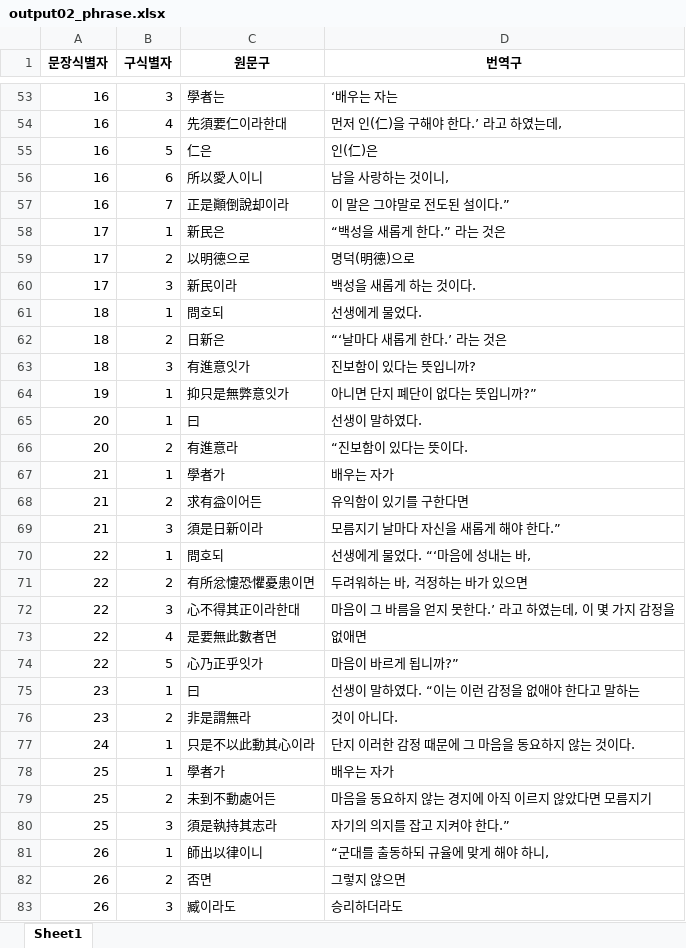
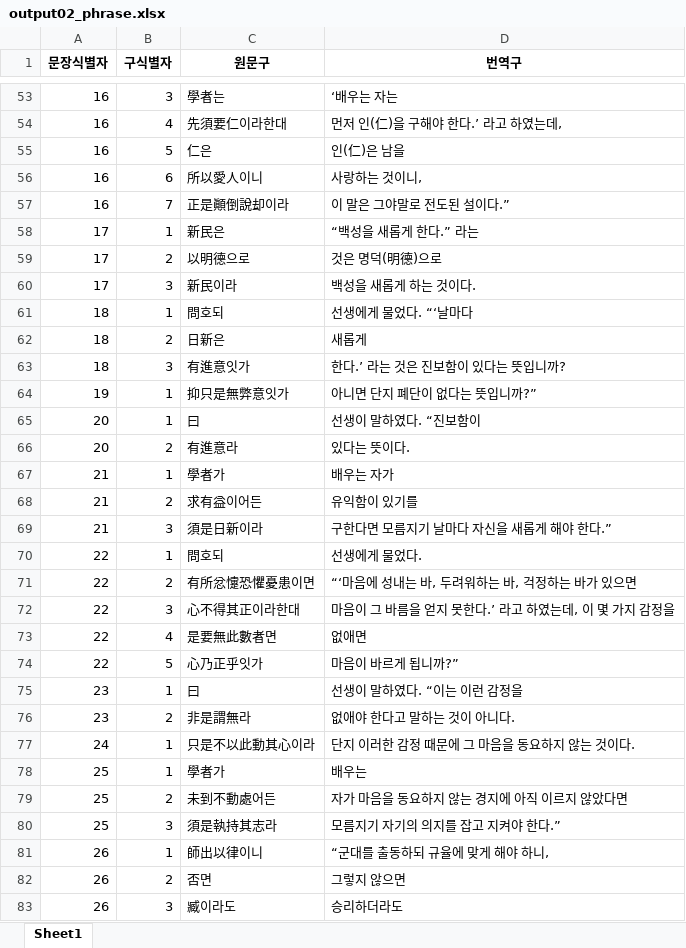
Before and after one commit to hw725/SP, an Excel workbook: sa/output02_phrase.xlsx, sheet Sheet1, drawn as a sheet; only a part is shown, gaps mark what is left out; values as stored, in another font and other column widths than the file's, no borders; the diff covers the shown part only; the diff names each change by its address in the sheet, - before the commit and + after, or states it on an @@ line.

```diff
--- a/sa/output02_phrase.xlsx (sheet Sheet1)
+++ b/sa/output02_phrase.xlsx (sheet Sheet1)
-D55 (번역구): 인(仁)은
+D55 (번역구): 인(仁)은 남을
-D56 (번역구): 남을 사랑하는 것이니,
+D56 (번역구): 사랑하는 것이니,
-D58 (번역구): “백성을 새롭게 한다.” 라는 것은
+D58 (번역구): “백성을 새롭게 한다.” 라는
-D59 (번역구): 명덕(明德)으로
+D59 (번역구): 것은 명덕(明德)으로
-D61 (번역구): 선생에게 물었다.
+D61 (번역구): 선생에게 물었다. “‘날마다
-D62 (번역구): “‘날마다 새롭게 한다.’ 라는 것은
+D62 (번역구): 새롭게
-D63 (번역구): 진보함이 있다는 뜻입니까?
+D63 (번역구): 한다.’ 라는 것은 진보함이 있다는 뜻입니까?
-D65 (번역구): 선생이 말하였다.
+D65 (번역구): 선생이 말하였다. “진보함이
-D66 (번역구): “진보함이 있다는 뜻이다.
+D66 (번역구): 있다는 뜻이다.
-D68 (번역구): 유익함이 있기를 구한다면
+D68 (번역구): 유익함이 있기를
-D69 (번역구): 모름지기 날마다 자신을 새롭게 해야 한다.”
+D69 (번역구): 구한다면 모름지기 날마다 자신을 새롭게 해야 한다.”
-D70 (번역구): 선생에게 물었다. “‘마음에 성내는 바,
+D70 (번역구): 선생에게 물었다.
-D71 (번역구): 두려워하는 바, 걱정하는 바가 있으면
+D71 (번역구): “‘마음에 성내는 바, 두려워하는 바, 걱정하는 바가 있으면
-D75 (번역구): 선생이 말하였다. “이는 이런 감정을 없애야 한다고 말하는
+D75 (번역구): 선생이 말하였다. “이는 이런 감정을
-D76 (번역구): 것이 아니다.
+D76 (번역구): 없애야 한다고 말하는 것이 아니다.
-D78 (번역구): 배우는 자가
+D78 (번역구): 배우는
-D79 (번역구): 마음을 동요하지 않는 경지에 아직 이르지 않았다면 모름지기
+D79 (번역구): 자가 마음을 동요하지 않는 경지에 아직 이르지 않았다면
-D80 (번역구): 자기의 의지를 잡고 지켜야 한다.”
+D80 (번역구): 모름지기 자기의 의지를 잡고 지켜야 한다.”
```
Also changed, not shown: 177 edited cells elsewhere in this sheet, sa/output02.xlsx, 3 other files.
